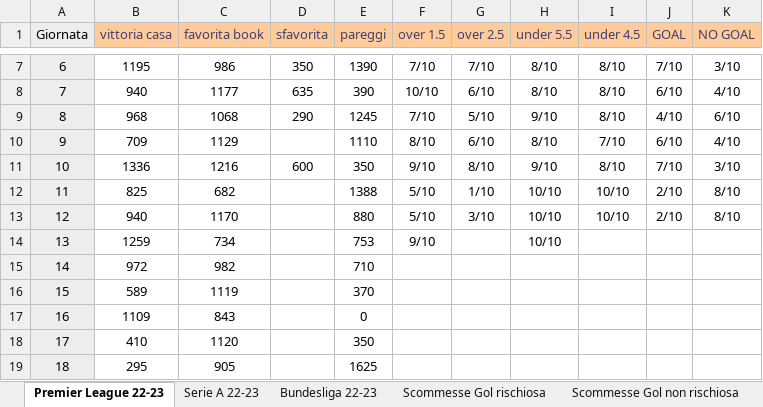
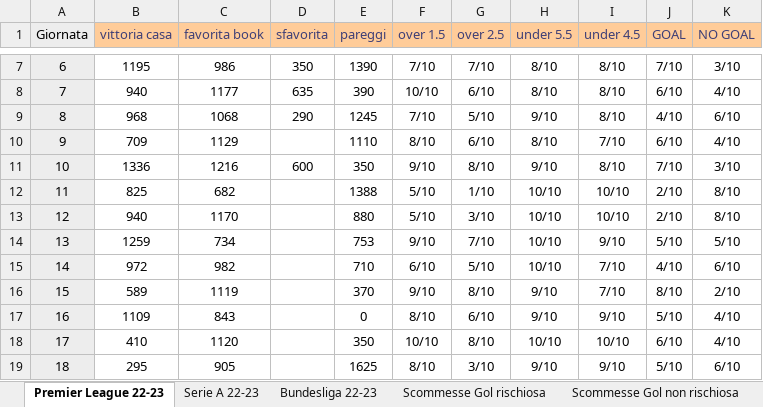
Before and after one commit to pablodepas87/MyNotes, an Excel workbook: Excel Vari/scommesseVarie.xlsx, sheet Premier League 22-23, drawn as a sheet; only a part is shown, gaps mark what is left out; values as stored, in another font and other column widths than the file's, no borders; the diff covers the shown part only; the diff names each change by its address in the sheet, - before the commit and + after, or states it on an @@ line.

```diff
--- a/Excel Vari/scommesseVarie.xlsx (sheet Premier League 22-23)
+++ b/Excel Vari/scommesseVarie.xlsx (sheet Premier League 22-23)
-G14 (over 2.5): (empty)
+G14 (over 2.5): 7/10
-I14 (under 4.5): (empty)
+I14 (under 4.5): 9/10
-J14 (GOAL): (empty)
+J14 (GOAL): 5/10
-K14 (NO GOAL): (empty)
+K14 (NO GOAL): 5/10
-F15 (over 1.5): (empty)
+F15 (over 1.5): 6/10
-G15 (over 2.5): (empty)
+G15 (over 2.5): 5/10
-H15 (under 5.5): (empty)
+H15 (under 5.5): 10/10
-I15:I16 (under 4.5): (empty)
+I15:I16 (under 4.5): 7/10
-J15 (GOAL): (empty)
+J15 (GOAL): 4/10
-K15 (NO GOAL): (empty)
+K15 (NO GOAL): 6/10
-F16 (over 1.5): (empty)
+F16 (over 1.5): 9/10
-G16 (over 2.5): (empty)
+G16 (over 2.5): 8/10
-H16:H17 (under 5.5): (empty)
+H16:H17 (under 5.5): 9/10
-J16 (GOAL): (empty)
+J16 (GOAL): 8/10
-K16 (NO GOAL): (empty)
+K16 (NO GOAL): 2/10
-F17 (over 1.5): (empty)
+F17 (over 1.5): 8/10
-G17 (over 2.5): (empty)
+G17 (over 2.5): 6/10
-I17 (under 4.5): (empty)
+I17 (under 4.5): 9/10
-J17 (GOAL): (empty)
+J17 (GOAL): 5/10
-K17:K18 (NO GOAL): (empty)
+K17:K18 (NO GOAL): 4/10
-F18 (over 1.5): (empty)
+F18 (over 1.5): 10/10
-G18 (over 2.5): (empty)
+G18 (over 2.5): 8/10
-H18 (under 5.5): (empty)
+H18 (under 5.5): 10/10
-I18 (under 4.5): (empty)
+I18 (under 4.5): 10/10
-J18 (GOAL): (empty)
+J18 (GOAL): 6/10
-F19 (over 1.5): (empty)
+F19 (over 1.5): 8/10
-G19 (over 2.5): (empty)
+G19 (over 2.5): 3/10
-H19 (under 5.5): (empty)
+H19 (under 5.5): 9/10
-I19 (under 4.5): (empty)
+I19 (under 4.5): 9/10
-J19 (GOAL): (empty)
+J19 (GOAL): 5/10
-K19 (NO GOAL): (empty)
+K19 (NO GOAL): 6/10
```
Also changed, not shown: 120 edited cells elsewhere in this sheet, sheet Scommesse Gol non rischiosa, sheet Scommesse Gol rischiosa, other sheet tabs, formulas that keep their value.
